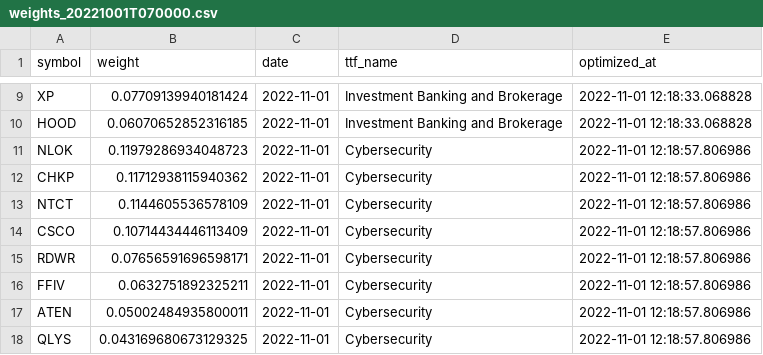
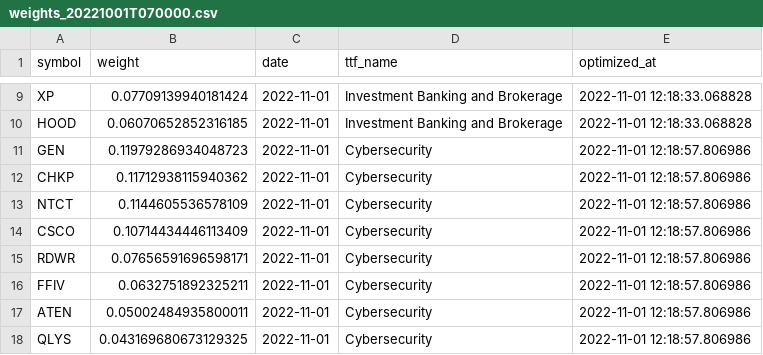
Before and after one commit to gainy-app/gainy, a CSV file: src/meltano/meltano/data/ticker_collections_weights/weights_20221001T070000.csv, drawn as a sheet; only a part is shown, gaps mark what is left out.

```diff
--- a/src/meltano/meltano/data/ticker_collections_weights/weights_20221001T070000.csv
+++ b/src/meltano/meltano/data/ticker_collections_weights/weights_20221001T070000.csv
@@ -10,3 +10,3 @@ XP,0.07709139940181424,2022-11-01,Investment Banking and Brokerage,2022-11-01 12
 HOOD,0.06070652852316185,2022-11-01,Investment Banking and Brokerage,2022-11-01 12:18:33.068828
-NLOK,0.11979286934048723,2022-11-01,Cybersecurity,2022-11-01 12:18:57.806986
+GEN,0.11979286934048723,2022-11-01,Cybersecurity,2022-11-01 12:18:57.806986
 CHKP,0.11712938115940362,2022-11-01,Cybersecurity,2022-11-01 12:18:57.806986
```
Also changed, not shown: src/meltano/meltano/data/industry_tickers.csv, src/meltano/meltano/data/ticker_collections.csv, 3 other files.
